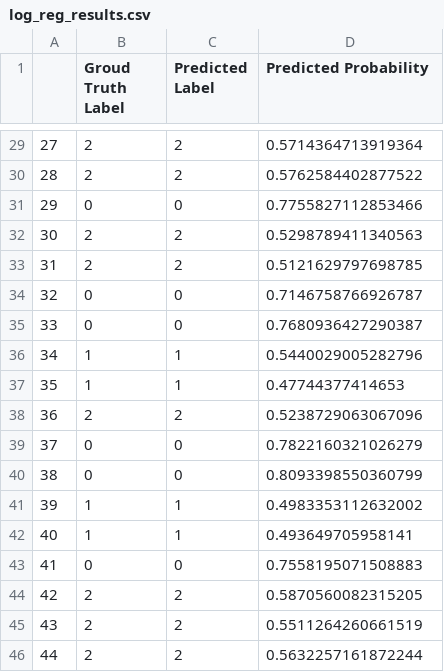
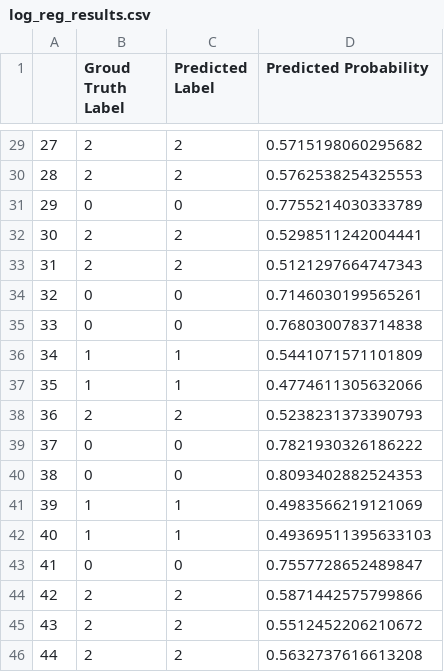
Before and after one commit to SJHH-Nguyen-D/Diving-Into-Python-with-Corey-Schafer, a CSV file: implementing_ml_algorithms_from_scratch/model_results/log_reg_results.csv, drawn as a sheet; only a part is shown, gaps mark what is left out; the diff covers the shown part only.

```diff
--- a/implementing_ml_algorithms_from_scratch/model_results/log_reg_results.csv
+++ b/implementing_ml_algorithms_from_scratch/model_results/log_reg_results.csv
@@ -29,18 +29,18 @@
-27,2,2,0.5714364713919364
-28,2,2,0.5762584402877522
-29,0,0,0.7755827112853466
-30,2,2,0.5298789411340563
-31,2,2,0.5121629797698785
-32,0,0,0.7146758766926787
-33,0,0,0.7680936427290387
-34,1,1,0.5440029005282796
-35,1,1,0.47744377414653
-36,2,2,0.5238729063067096
-37,0,0,0.7822160321026279
-38,0,0,0.8093398550360799
-39,1,1,0.4983353112632002
-40,1,1,0.493649705958141
-41,0,0,0.7558195071508883
-42,2,2,0.5870560082315205
-43,2,2,0.5511264260661519
-44,2,2,0.5632257161872244
+27,2,2,0.5715198060295682
+28,2,2,0.5762538254325553
+29,0,0,0.7755214030333789
+30,2,2,0.5298511242004441
+31,2,2,0.5121297664747343
+32,0,0,0.7146030199565261
+33,0,0,0.7680300783714838
+34,1,1,0.5441071571101809
+35,1,1,0.4774611305632066
+36,2,2,0.5238231373390793
+37,0,0,0.7821930326186222
+38,0,0,0.8093402882524353
+39,1,1,0.4983566219121069
+40,1,1,0.49369511395633103
+41,0,0,0.7557728652489847
+42,2,2,0.5871442575799866
+43,2,2,0.5512452206210672
+44,2,2,0.5632737616613208
```
Also changed, not shown: 27 edited cells elsewhere in this file, 2 other files.
